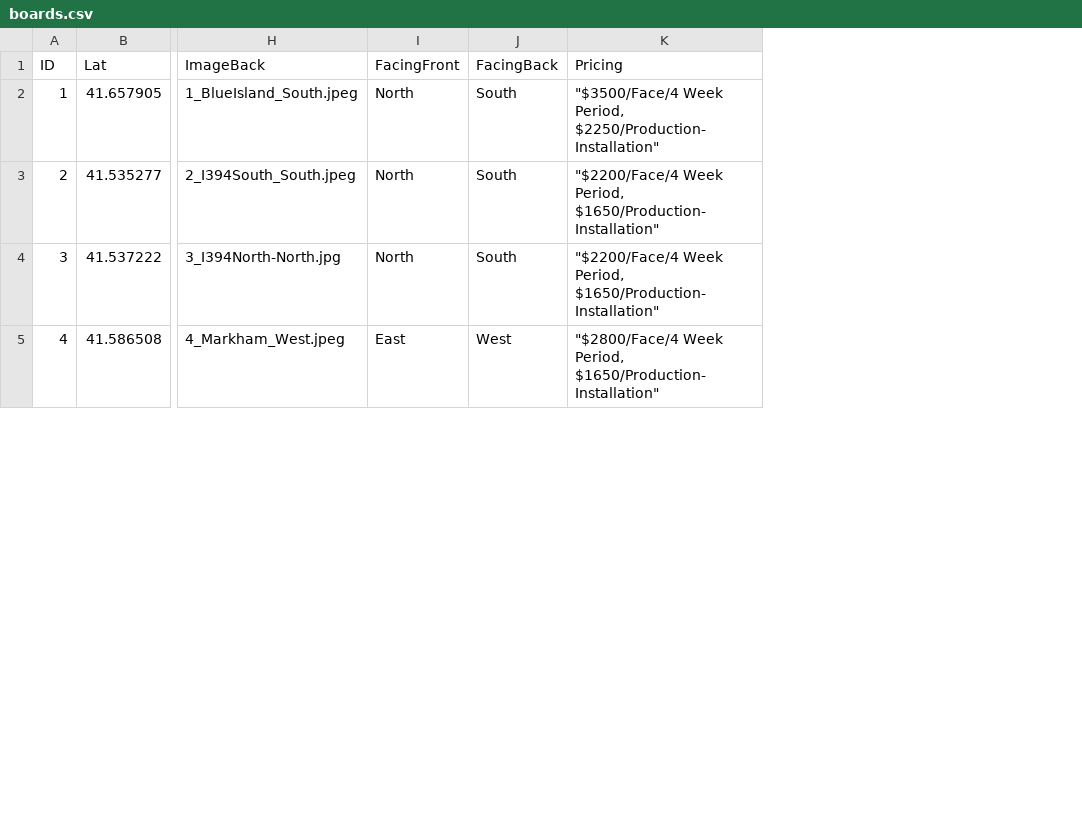
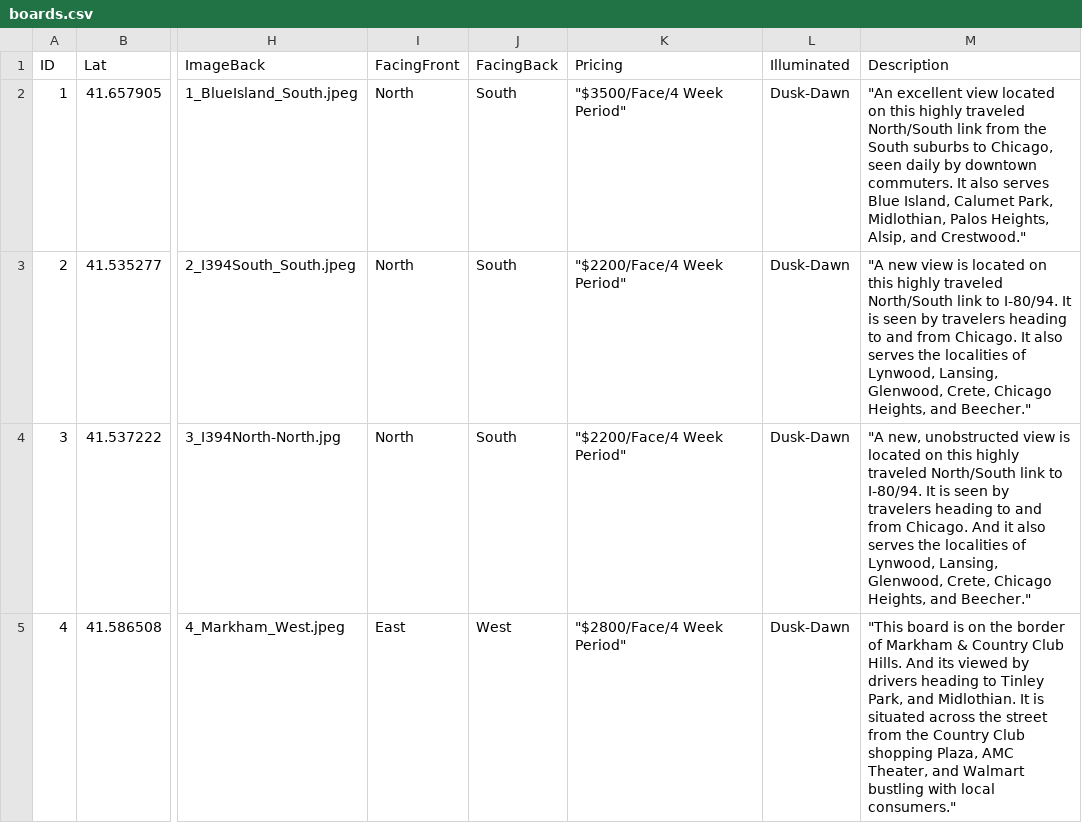
Before and after one commit to Luke-A-Mostert/VisibleMediaMap, a CSV file: Data/boards.csv, drawn as a sheet; only a part is shown, gaps mark what is left out; the diff covers the shown part only; the diff names each change by its address in the sheet, - before the commit and + after, or states it on an @@ line.

Commit message:
illuminate and description, popup format.

```diff
--- a/Data/boards.csv
+++ b/Data/boards.csv
+column L (Illuminated), rows 2-5: all Dusk-Dawn
+column M (Description), rows 2-5: "An excellent view located on this highly traveled North/South link from the South suburbs to Chicago, seen daily by downtown commuters. It also serves Blue Island, Calumet Park, Midlothian, Palos Heights, Alsip, and Crestwood." | "A new view is located on this highly traveled North/South link to I-80/94. It is seen by travelers heading to and from Chicago. It also serves the localities of Lynwood, Lansing, Glenwood, Crete, Chicago Heights, and Beecher." | "A new, unobstructed view is located on this highly traveled North/South link to I-80/94. It is seen by travelers heading to and from Chicago. And it also serves the localities of Lynwood, Lansing, Glenwood, Crete, Chicago Heights, and Beecher." | "This board is on the border of Markham & Country Club Hills. And its viewed by drivers heading to Tinley Park, and Midlothian. It is situated across the street from the Country Club shopping Plaza, AMC Theater, and Walmart bustling with local consumers."
-K2 (Pricing): "$3500/Face/4 Week Period, $2250/Production-Installation"
+K2 (Pricing): "$3500/Face/4 Week Period"
-K3:K4 (Pricing): "$2200/Face/4 Week Period, $1650/Production-Installation"
+K3:K4 (Pricing): "$2200/Face/4 Week Period"
-K5 (Pricing): "$2800/Face/4 Week Period, $1650/Production-Installation"
+K5 (Pricing): "$2800/Face/4 Week Period"
```
Also changed, not shown: 6 edited cells elsewhere in this file, 3 other files.
